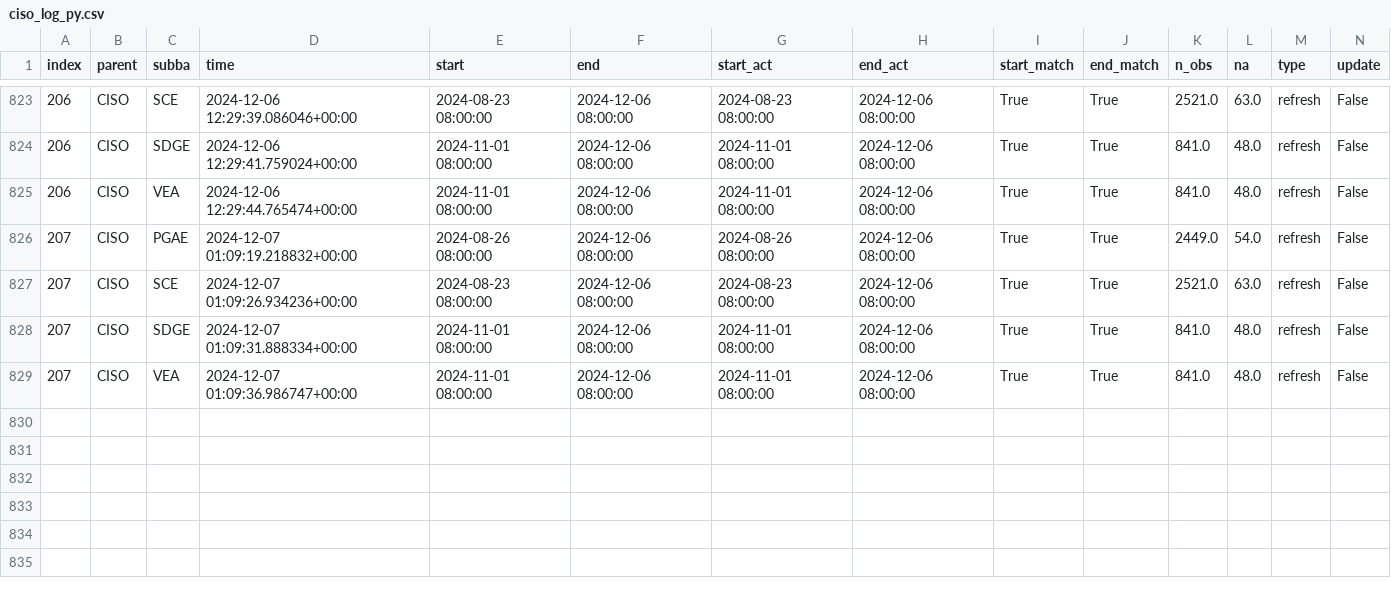
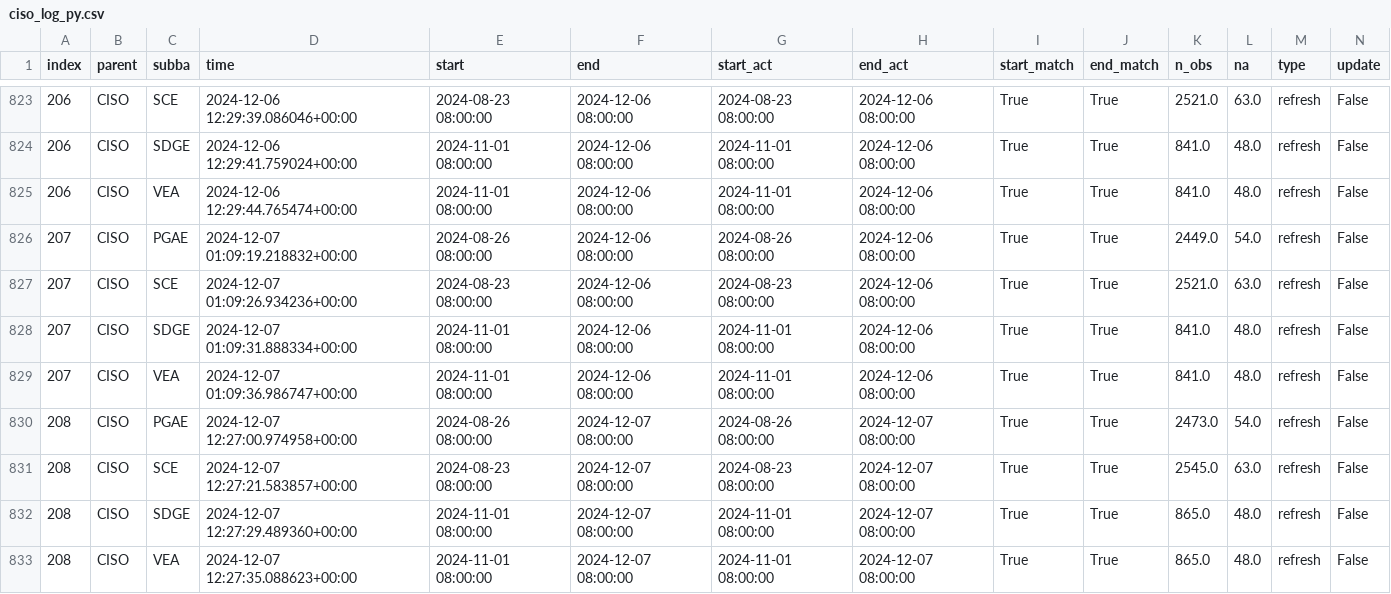
Before and after one commit to datttrian/data-pipeline-automation-with-github-actions, a CSV file: metadata/ciso_log_py.csv, drawn as a sheet; only a part is shown, gaps mark what is left out; rows hold the shown columns only; the diff names each change by its address in the sheet, - before the commit and + after, or states it on an @@ line.

Commit message:
Auto update of the data

```diff
--- a/metadata/ciso_log_py.csv
+++ b/metadata/ciso_log_py.csv
+row 830: 208 | CISO | PGAE | 2024-12-07 12:27:00.974958+00:00 | 2024-08-26 08:00:00 | 2024-12-07 08:00:00 | 2024-08-26 08:00:00 | 2024-12-07 08:00:00 | True | True | 2473.0 | 54.0 | refresh | False
+row 831: 208 | CISO | SCE | 2024-12-07 12:27:21.583857+00:00 | 2024-08-23 08:00:00 | 2024-12-07 08:00:00 | 2024-08-23 08:00:00 | 2024-12-07 08:00:00 | True | True | 2545.0 | 63.0 | refresh | False
+row 832: 208 | CISO | SDGE | 2024-12-07 12:27:29.489360+00:00 | 2024-11-01 08:00:00 | 2024-12-07 08:00:00 | 2024-11-01 08:00:00 | 2024-12-07 08:00:00 | True | True | 865.0 | 48.0 | refresh | False
+row 833: 208 | CISO | VEA | 2024-12-07 12:27:35.088623+00:00 | 2024-11-01 08:00:00 | 2024-12-07 08:00:00 | 2024-11-01 08:00:00 | 2024-12-07 08:00:00 | True | True | 865.0 | 48.0 | refresh | False
```
Also changed, not shown: 2 other files.
